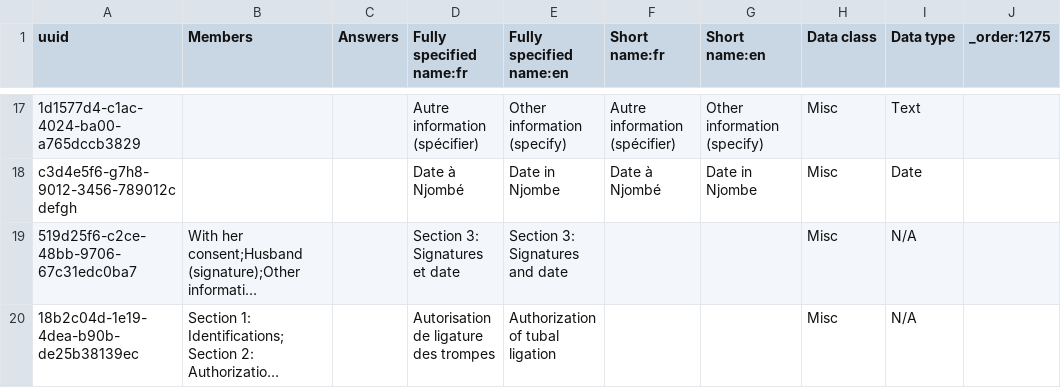
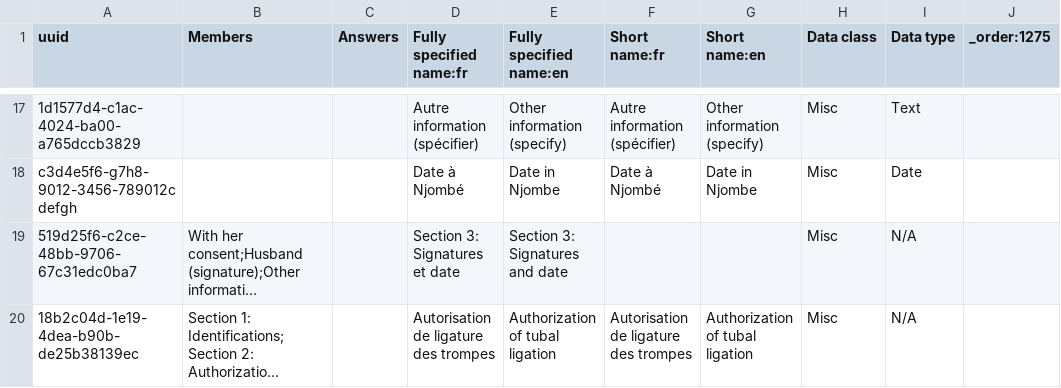
Before and after one commit to PLP-Consulting-CMR/standard-config, a CSV file: masterdata/configuration/concepts/1275_autorisation_ligature_concepts_form.csv, drawn as a sheet; only a part is shown, gaps mark what is left out; long unchanged cells end in …; the diff names each change by its address in the sheet, - before the commit and + after, or states it on an @@ line.

Commit message:
1275_autorisation_ligature_concepts_form update

```diff
--- a/masterdata/configuration/concepts/1275_autorisation_ligature_concepts_form.csv
+++ b/masterdata/configuration/concepts/1275_autorisation_ligature_concepts_form.csv
-F20 (Short name:fr): (empty)
+F20 (Short name:fr): Autorisation de ligature des trompes
-G20 (Short name:en): (empty)
+G20 (Short name:en): Authorization of tubal ligation
```
